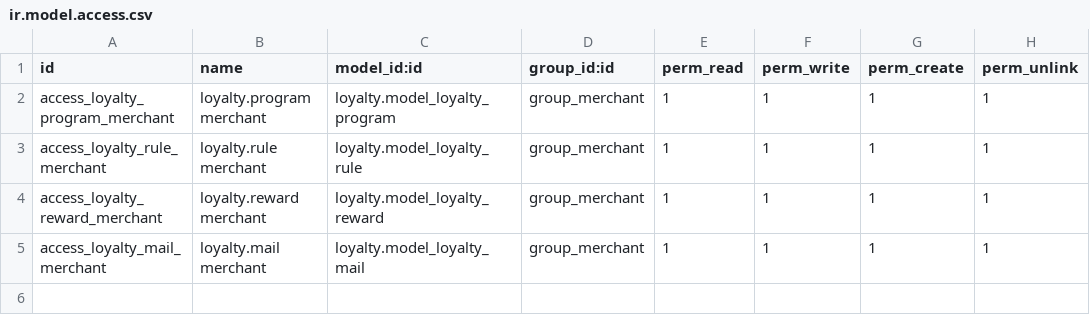
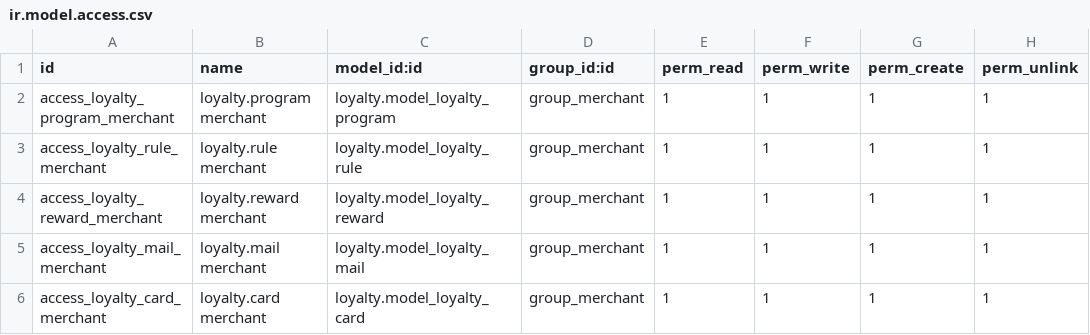
Before and after one commit to CanariasConectada/canarias-platform, a CSV file: merchant_group/security/ir.model.access.csv, drawn as a sheet; the diff names each change by its address in the sheet, - before the commit and + after, or states it on an @@ line.

Commit message:
feat(merchant_group): gift cards and eWallets open to merchants
Both menus (Sales > Products and eCommerce > Loyalty) and create/delete on
loyalty cards. Reverses the morning's decision at the client's request.

```diff
--- a/merchant_group/security/ir.model.access.csv
+++ b/merchant_group/security/ir.model.access.csv
+row 6: access_loyalty_card_merchant | loyalty.card merchant | loyalty.model_loyalty_card | group_merchant | 1 | 1 | 1 | 1
```
Also changed, not shown: 4 other files.
